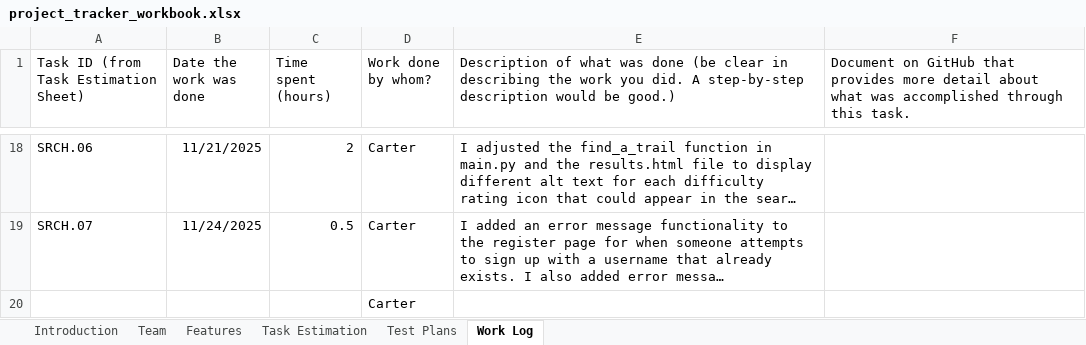
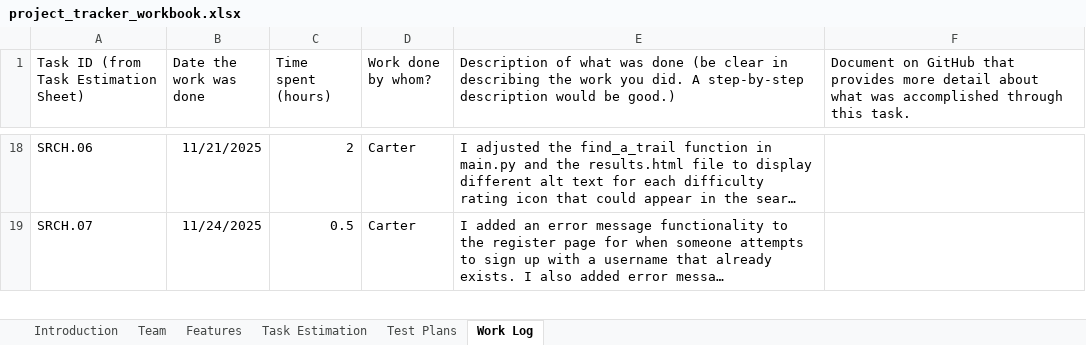
Before and after one commit to CarterS01/TrailFinder, an Excel workbook: project_tracker_workbook.xlsx, sheet Work Log, drawn as a sheet; only a part is shown, gaps mark what is left out; long unchanged cells end in …; values as stored, in another font and other column widths than the file's, no borders; removed rows and columns are numbered as before the commit, all else as after; the diff covers the shown part only; the diff names each change by its address in the sheet, - before the commit and + after, or states it on an @@ line.

```diff
--- a/project_tracker_workbook.xlsx (sheet Work Log)
+++ b/project_tracker_workbook.xlsx (sheet Work Log)
-row 20:  |  |  | Carter
```
Also changed, not shown: 1 added row elsewhere in this sheet, charts or pictures, 3 other files.
